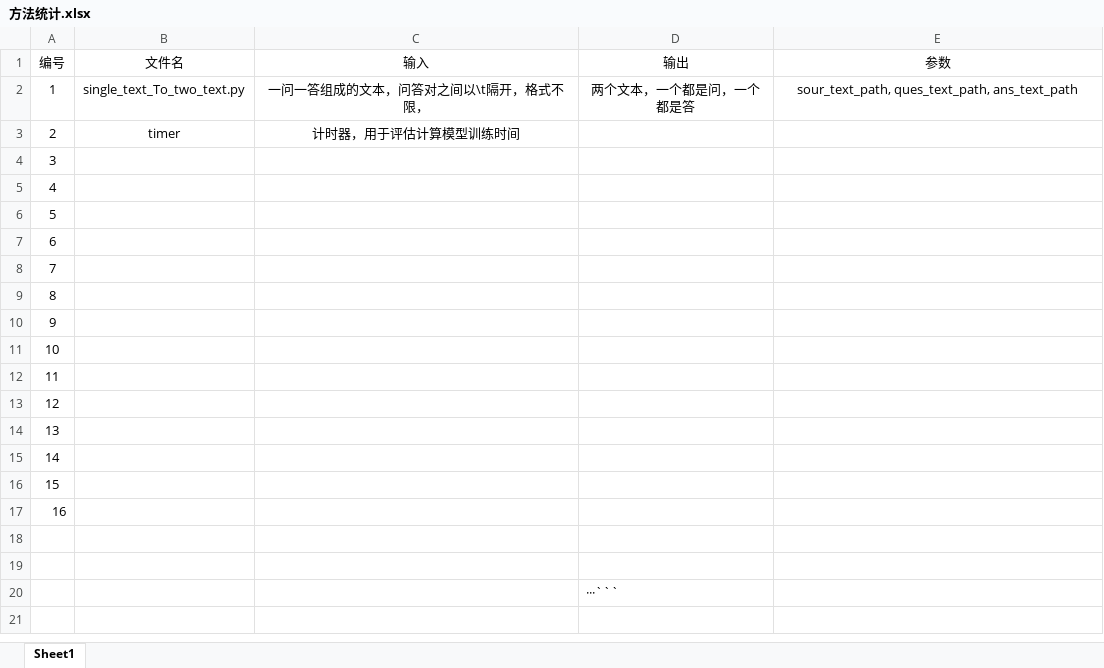
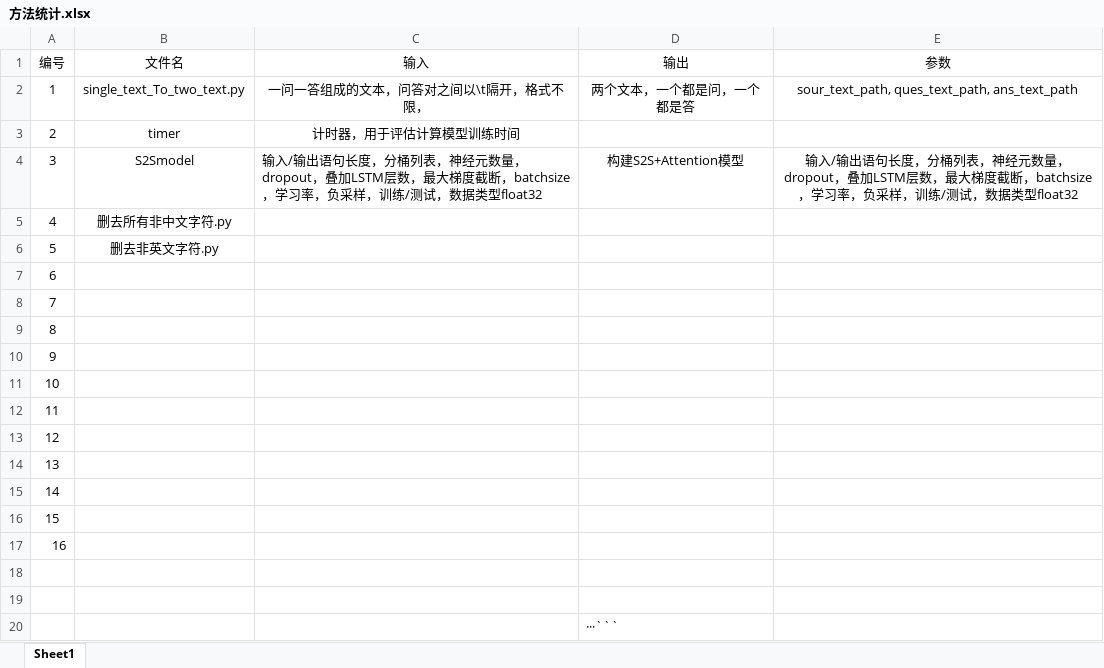
Before and after one commit to yechong316/Python-function, an Excel workbook: 方法统计.xlsx, sheet Sheet1, drawn as a sheet; values as stored, in another font and other column widths than the file's, no borders; the diff names each change by its address in the sheet, - before the commit and + after, or states it on an @@ line.

```diff
--- a/方法统计.xlsx (sheet Sheet1)
+++ b/方法统计.xlsx (sheet Sheet1)
-B4 (文件名): (empty)
+B4 (文件名): S2Smodel
-C4 (输入): (empty)
+C4 (输入): 输入/输出语句长度，分桶列表，神经元数量，dropout，叠加LSTM层数，最大梯度截断，batchsize，学习率，负采样，训练/测试，数据类型float32
-D4 (输出): (empty)
+D4 (输出): 构建S2S+Attention模型
-E4 (参数): (empty)
+E4 (参数): 输入/输出语句长度，分桶列表，神经元数量，dropout，叠加LSTM层数，最大梯度截断，batchsize，学习率，负采样，训练/测试，数据类型float32
-B5 (文件名): (empty)
+B5 (文件名): 删去所有非中文字符.py
-B6 (文件名): (empty)
+B6 (文件名): 删去非英文字符.py
```
Also changed, not shown: 13 other files.
